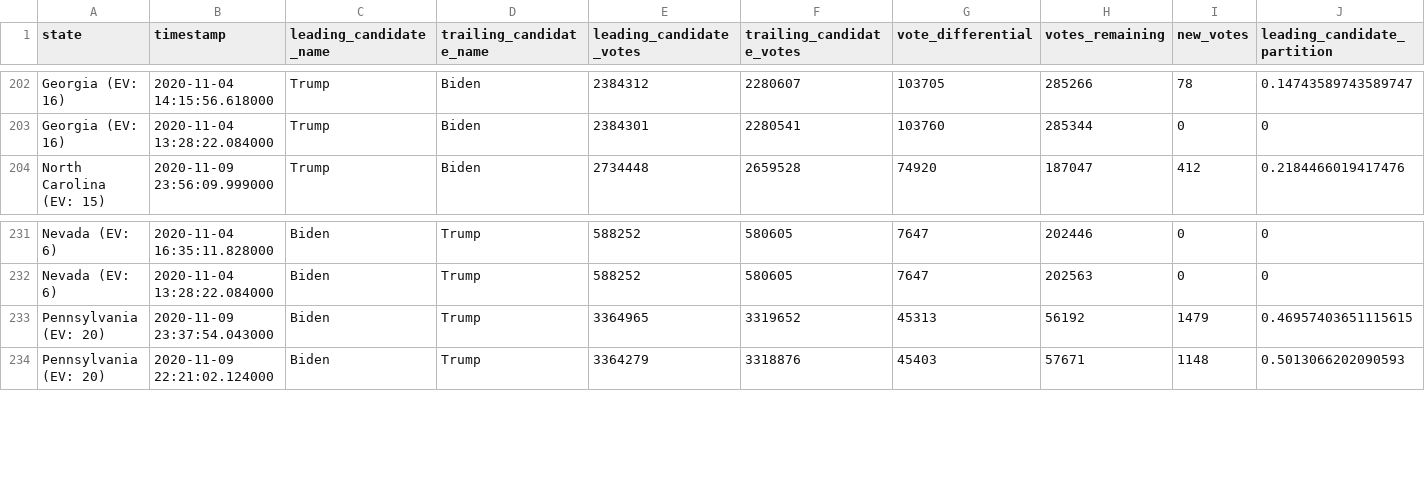
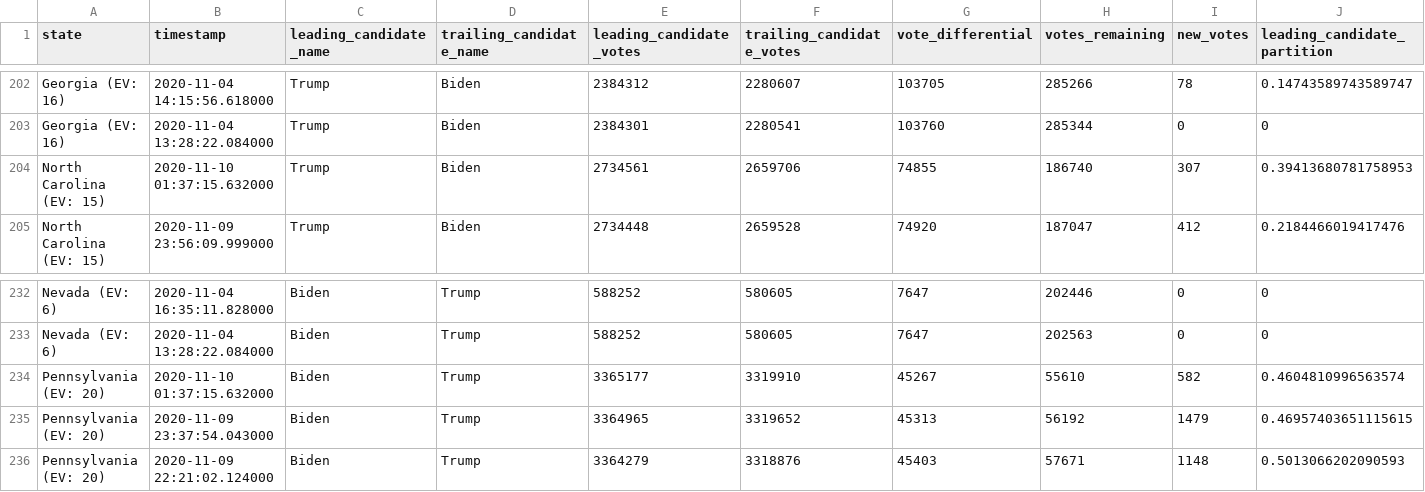
Before and after one commit to hugovk/nyt-2020-election-scraper, a CSV file: battleground-state-changes.csv, drawn as a sheet; only a part is shown, gaps mark what is left out; rows hold the shown columns only; the diff names each change by its address in the sheet, - before the commit and + after, or states it on an @@ line.

```diff
--- a/battleground-state-changes.csv
+++ b/battleground-state-changes.csv
+row 204: North Carolina (EV: 15) | 2020-11-10 01:37:15.632000 | Trump | Biden | 2734561 | 2659706 | 74855 | 186740 | 307 | 0.39413680781758953
+row 234: Pennsylvania (EV: 20) | 2020-11-10 01:37:15.632000 | Biden | Trump | 3365177 | 3319910 | 45267 | 55610 | 582 | 0.4604810996563574
```
Also changed, not shown: 4 other files.
